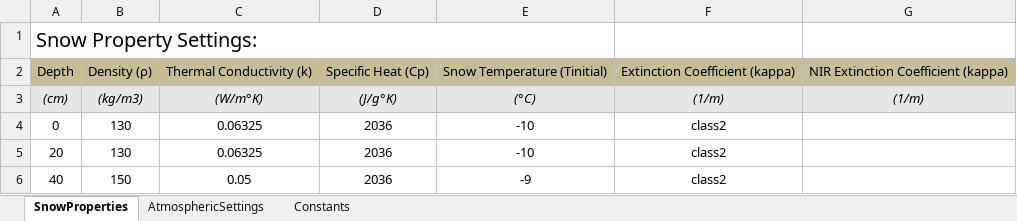
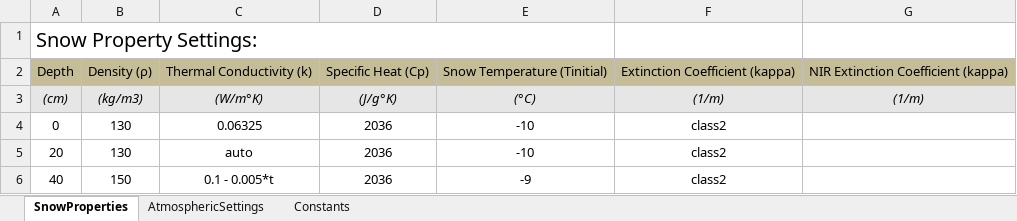
Before and after one commit to aeslaughter/thermal, an Excel workbook: template.xlsx, sheet SnowProperties, drawn as a sheet; values as stored, in another font and other column widths than the file's, no borders; the diff names each change by its address in the sheet, - before the commit and + after, or states it on an @@ line.

Commit message:
Added the ability to include snow properties as a function of time. Updated documentation. Removed checking for updates (now using github)

```diff
--- a/template.xlsx (sheet SnowProperties)
+++ b/template.xlsx (sheet SnowProperties)
-C5: 0.06325
+C5: auto
-C6: 0.05
+C6: 0.1 - 0.005*t
```
Also changed, not shown: 11 other files.
